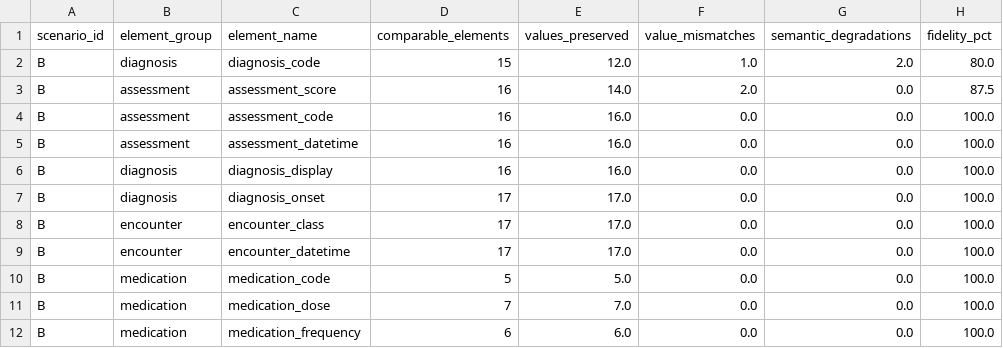
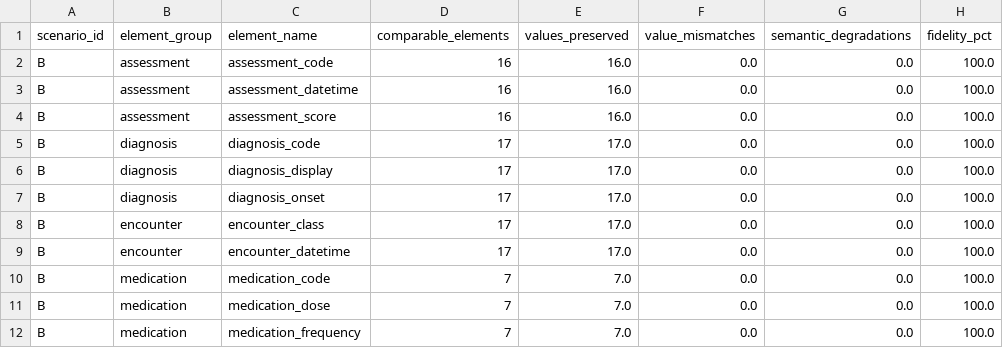
Before and after one commit to Nirmala2205/behavioral-health-interoperability-validation, a CSV file: outputs/scenario_B/fidelity_by_element.csv, drawn as a sheet.

```diff
--- a/outputs/scenario_B/fidelity_by_element.csv
+++ b/outputs/scenario_B/fidelity_by_element.csv
@@ -1,7 +1,7 @@
 scenario_id,element_group,element_name,comparable_elements,values_preserved,value_mismatches,semantic_degradations,fidelity_pct
-B,diagnosis,diagnosis_code,15,12.0,1.0,2.0,80.0
-B,assessment,assessment_score,16,14.0,2.0,0.0,87.5
 B,assessment,assessment_code,16,16.0,0.0,0.0,100.0
 B,assessment,assessment_datetime,16,16.0,0.0,0.0,100.0
-B,diagnosis,diagnosis_display,16,16.0,0.0,0.0,100.0
+B,assessment,assessment_score,16,16.0,0.0,0.0,100.0
+B,diagnosis,diagnosis_code,17,17.0,0.0,0.0,100.0
+B,diagnosis,diagnosis_display,17,17.0,0.0,0.0,100.0
 B,diagnosis,diagnosis_onset,17,17.0,0.0,0.0,100.0
@@ -9,4 +9,4 @@ B,encounter,encounter_class,17,17.0,0.0,0.0,100.0
 B,encounter,encounter_datetime,17,17.0,0.0,0.0,100.0
-B,medication,medication_code,5,5.0,0.0,0.0,100.0
+B,medication,medication_code,7,7.0,0.0,0.0,100.0
 B,medication,medication_dose,7,7.0,0.0,0.0,100.0
-B,medication,medication_frequency,6,6.0,0.0,0.0,100.0
+B,medication,medication_frequency,7,7.0,0.0,0.0,100.0
```
Also changed, not shown: data/processed/scenario_B/validation_results.csv, data/received/scenario_B/received_data.csv, 7 other files.
